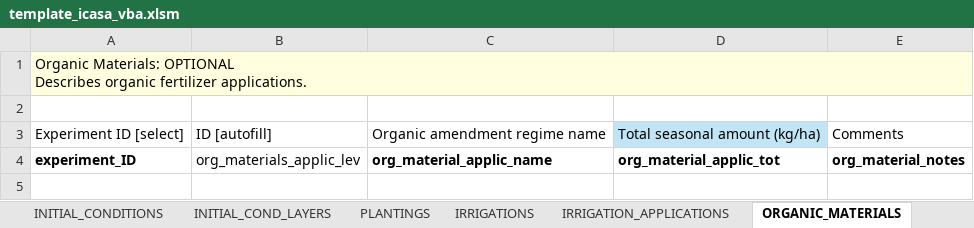
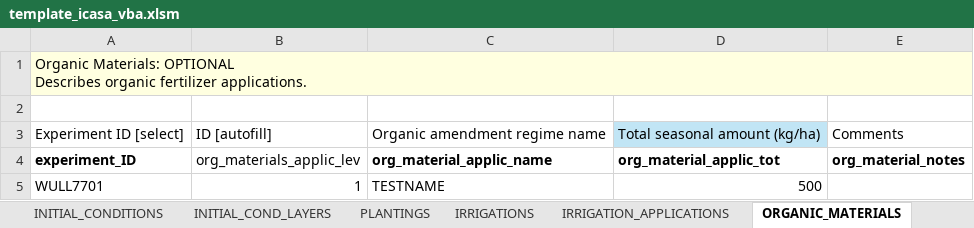
Before and after one commit to leroy-bml/csmInputTemplate, an Excel workbook: template_icasa_vba.xlsm, sheet ORGANIC_MATERIALS, drawn as a sheet; values as stored, in another font and other column widths than the file's, no borders; charts and pictures and table styles not drawn; the diff names each change by its address in the sheet, - before the commit and + after, or states it on an @@ line.

```diff
--- a/template_icasa_vba.xlsm (sheet ORGANIC_MATERIALS)
+++ b/template_icasa_vba.xlsm (sheet ORGANIC_MATERIALS)
+row 5: WULL7701 | 1 | TESTNAME | 500
```
Also changed, not shown: sheet SM_DEVELOPMENT, sheet Menu, other sheet tabs, charts or pictures.
